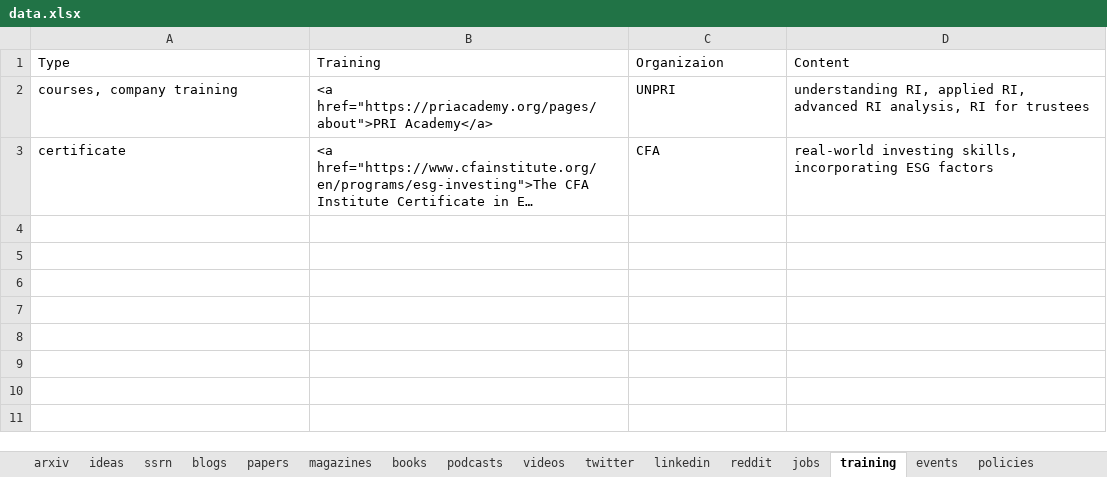
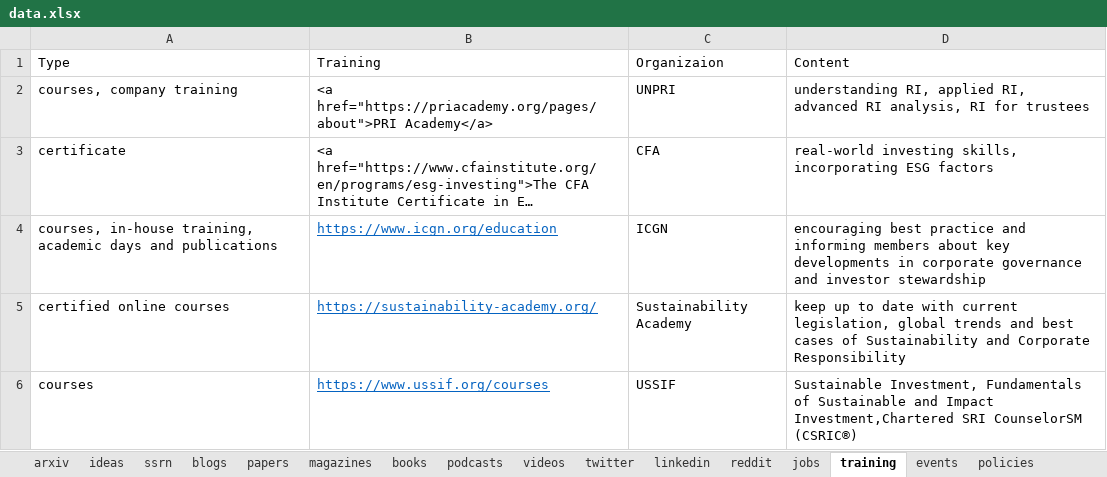
Before and after one commit to TJ-HOU/ESG_Resources, an Excel workbook: data.xlsx, sheet training, drawn as a sheet; long unchanged cells end in …; values as stored, in another font and other column widths than the file's, no borders; the diff names each change by its address in the sheet, - before the commit and + after, or states it on an @@ line.

Commit message:
update social feeds/jobs/training page

```diff
--- a/data.xlsx (sheet training)
+++ b/data.xlsx (sheet training)
+row 4: courses, in-house training, academic days and publications | https://www.icgn.org/education | ICGN | encouraging best practice and informing members about key developments in corporate governance and investor stewardship
+row 5: certified online courses | https://sustainability-academy.org/ | Sustainability Academy | keep up to date with current legislation, global trends and best cases of Sustainability and Corporate Responsibility
+row 6: courses | https://www.ussif.org/courses | USSIF | Sustainable Investment, Fundamentals of Sustainable and Impact Investment,Chartered SRI CounselorSM (CSRIC®)
```
Also changed, not shown: 22 other files.
